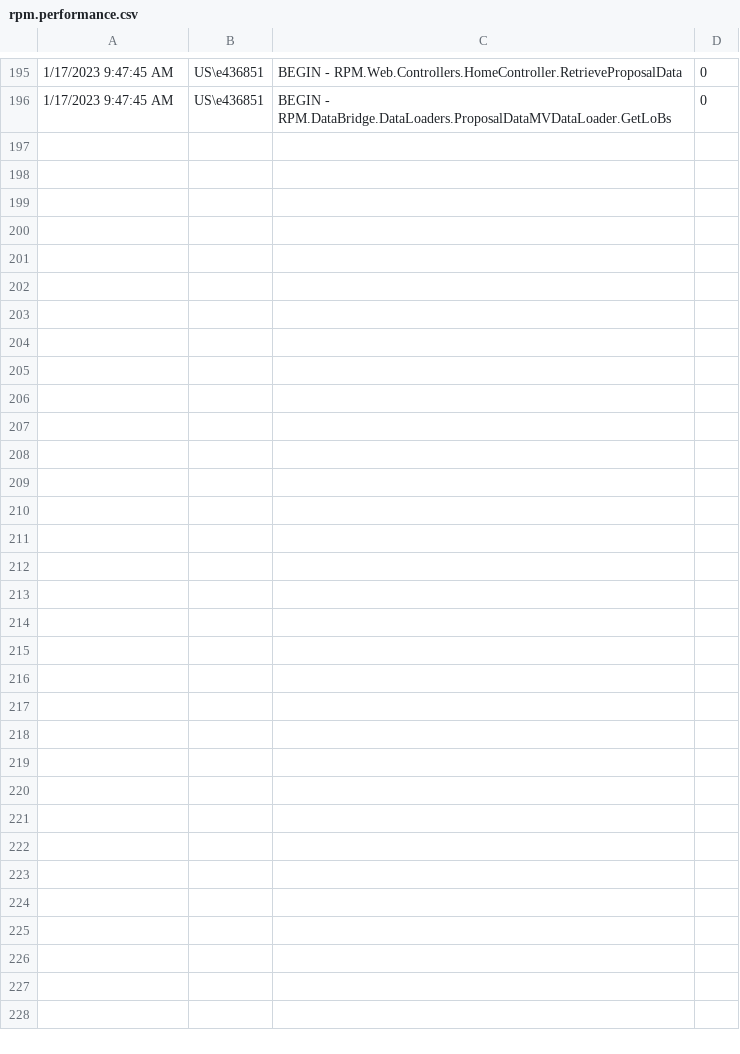
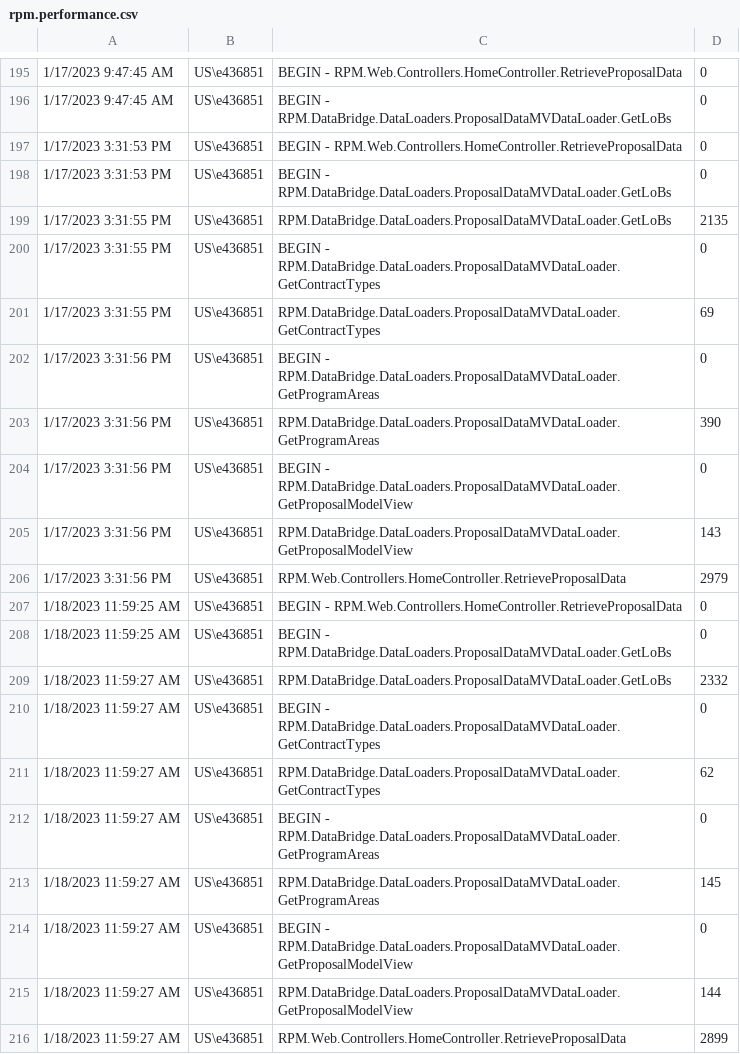
Before and after one commit to kevin-luddy/winter20260115, a CSV file: GenBOE/RPM.Web/logs/rpm.performance.csv, drawn as a sheet; only a part is shown, gaps mark what is left out; the diff names each change by its address in the sheet, - before the commit and + after, or states it on an @@ line.

```diff
--- a/GenBOE/RPM.Web/logs/rpm.performance.csv
+++ b/GenBOE/RPM.Web/logs/rpm.performance.csv
+row 197: 1/17/2023 3:31:53 PM | US\e436851 | BEGIN - RPM.Web.Controllers.HomeController.RetrieveProposalData | 0
+row 198: 1/17/2023 3:31:53 PM | US\e436851 | BEGIN - RPM.DataBridge.DataLoaders.ProposalDataMVDataLoader.GetLoBs | 0
+row 199: 1/17/2023 3:31:55 PM | US\e436851 | RPM.DataBridge.DataLoaders.ProposalDataMVDataLoader.GetLoBs | 2135
+row 200: 1/17/2023 3:31:55 PM | US\e436851 | BEGIN - RPM.DataBridge.DataLoaders.ProposalDataMVDataLoader.GetContractTypes | 0
+row 201: 1/17/2023 3:31:55 PM | US\e436851 | RPM.DataBridge.DataLoaders.ProposalDataMVDataLoader.GetContractTypes | 69
+row 202: 1/17/2023 3:31:56 PM | US\e436851 | BEGIN - RPM.DataBridge.DataLoaders.ProposalDataMVDataLoader.GetProgramAreas | 0
+row 203: 1/17/2023 3:31:56 PM | US\e436851 | RPM.DataBridge.DataLoaders.ProposalDataMVDataLoader.GetProgramAreas | 390
+row 204: 1/17/2023 3:31:56 PM | US\e436851 | BEGIN - RPM.DataBridge.DataLoaders.ProposalDataMVDataLoader.GetProposalModelView | 0
+row 205: 1/17/2023 3:31:56 PM | US\e436851 | RPM.DataBridge.DataLoaders.ProposalDataMVDataLoader.GetProposalModelView | 143
+row 206: 1/17/2023 3:31:56 PM | US\e436851 | RPM.Web.Controllers.HomeController.RetrieveProposalData | 2979
+row 207: 1/18/2023 11:59:25 AM | US\e436851 | BEGIN - RPM.Web.Controllers.HomeController.RetrieveProposalData | 0
+row 208: 1/18/2023 11:59:25 AM | US\e436851 | BEGIN - RPM.DataBridge.DataLoaders.ProposalDataMVDataLoader.GetLoBs | 0
+row 209: 1/18/2023 11:59:27 AM | US\e436851 | RPM.DataBridge.DataLoaders.ProposalDataMVDataLoader.GetLoBs | 2332
+row 210: 1/18/2023 11:59:27 AM | US\e436851 | BEGIN - RPM.DataBridge.DataLoaders.ProposalDataMVDataLoader.GetContractTypes | 0
+row 211: 1/18/2023 11:59:27 AM | US\e436851 | RPM.DataBridge.DataLoaders.ProposalDataMVDataLoader.GetContractTypes | 62
+row 212: 1/18/2023 11:59:27 AM | US\e436851 | BEGIN - RPM.DataBridge.DataLoaders.ProposalDataMVDataLoader.GetProgramAreas | 0
+row 213: 1/18/2023 11:59:27 AM | US\e436851 | RPM.DataBridge.DataLoaders.ProposalDataMVDataLoader.GetProgramAreas | 145
+row 214: 1/18/2023 11:59:27 AM | US\e436851 | BEGIN - RPM.DataBridge.DataLoaders.ProposalDataMVDataLoader.GetProposalModelView | 0
+row 215: 1/18/2023 11:59:27 AM | US\e436851 | RPM.DataBridge.DataLoaders.ProposalDataMVDataLoader.GetProposalModelView | 144
+row 216: 1/18/2023 11:59:27 AM | US\e436851 | RPM.Web.Controllers.HomeController.RetrieveProposalData | 2899
```
Also changed, not shown: GenBOE/IESPortal.Web/logs/iesportal.performance.csv, GenBOE/RDM.Web/logs/rdm.performance.csv, 1 other file.
